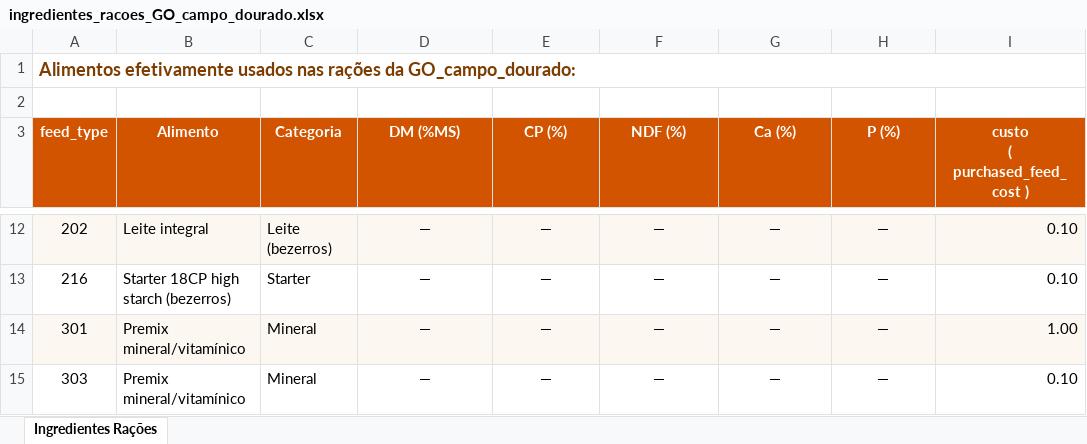
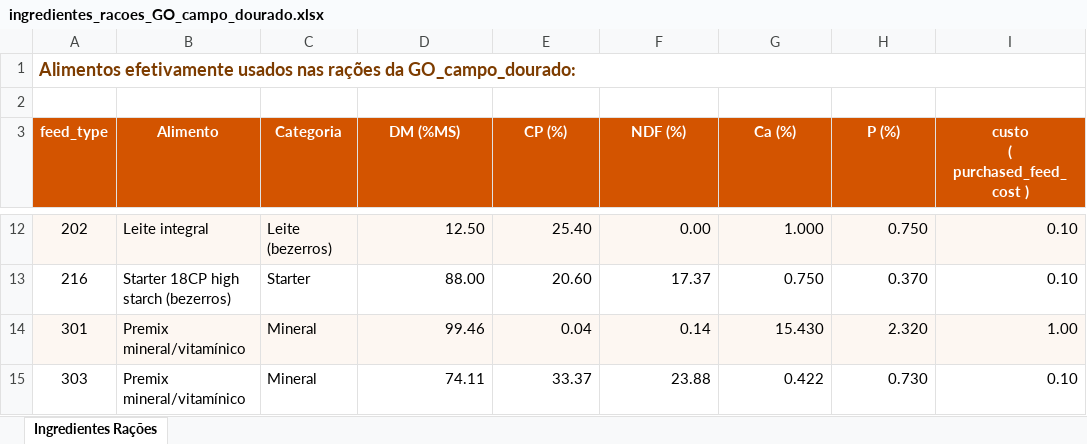
Before and after one commit to flaviogyn/otimizacao-dietas-ruminantes, an Excel workbook: Fazenda Campo Dourado/ingredientes_racoes_GO_campo_dourado.xlsx, sheet Ingredientes Rações, drawn as a sheet; only a part is shown, gaps mark what is left out; values as stored, in another font and other column widths than the file's, no borders; the diff covers the shown part only; the diff names each change by its address in the sheet, - before the commit and + after, or states it on an @@ line.

```diff
--- a/Fazenda Campo Dourado/ingredientes_racoes_GO_campo_dourado.xlsx (sheet Ingredientes Rações)
+++ b/Fazenda Campo Dourado/ingredientes_racoes_GO_campo_dourado.xlsx (sheet Ingredientes Rações)
-D12:H15 alignment: center
+D12:H15 alignment: right
-D12 (DM (%MS)): —
+D12 (DM (%MS)): 12.50
-E12 (CP (%)): —
+E12 (CP (%)): 25.40
-F12 (NDF (%)): —
+F12 (NDF (%)): 0.00
-G12 (Ca (%)): —
+G12 (Ca (%)): 1.000
-H12 (P (%)): —
+H12 (P (%)): 0.750
-D13 (DM (%MS)): —
+D13 (DM (%MS)): 88.00
-E13 (CP (%)): —
+E13 (CP (%)): 20.60
-F13 (NDF (%)): —
+F13 (NDF (%)): 17.37
-G13 (Ca (%)): —
+G13 (Ca (%)): 0.750
-H13 (P (%)): —
+H13 (P (%)): 0.370
-D14 (DM (%MS)): —
+D14 (DM (%MS)): 99.46
-E14 (CP (%)): —
+E14 (CP (%)): 0.04
-F14 (NDF (%)): —
+F14 (NDF (%)): 0.14
-G14 (Ca (%)): —
+G14 (Ca (%)): 15.430
-H14 (P (%)): —
+H14 (P (%)): 2.320
-D15 (DM (%MS)): —
+D15 (DM (%MS)): 74.11
-E15 (CP (%)): —
+E15 (CP (%)): 33.37
-F15 (NDF (%)): —
+F15 (NDF (%)): 23.88
-G15 (Ca (%)): —
+G15 (Ca (%)): 0.422
-H15 (P (%)): —
+H15 (P (%)): 0.730
```
Also changed, not shown: 31 edited cells and cell formats elsewhere in this sheet, 7 other files.
